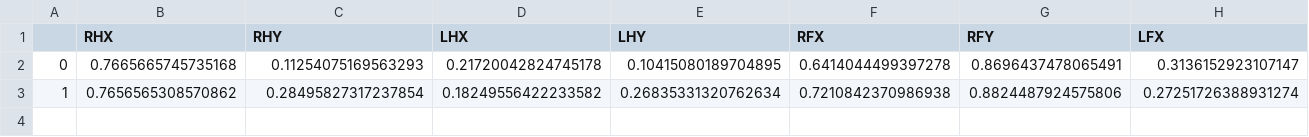
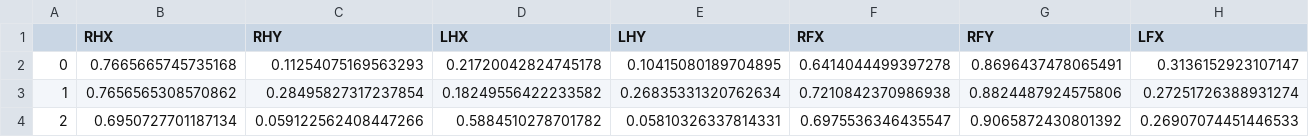
Before and after one commit to happyd0nut/FinalProject24, a CSV file: data/csv/image_pose_data.csv, drawn as a sheet; only a part is shown; rows hold the shown columns only; the diff names each change by its address in the sheet, - before the commit and + after, or states it on an @@ line.

```diff
--- a/data/csv/image_pose_data.csv
+++ b/data/csv/image_pose_data.csv
+row 4: 2 | 0.6950727701187134 | 0.059122562408447266 | 0.5884510278701782 | 0.05810326337814331 | 0.6975536346435547 | 0.9065872430801392 | 0.26907074451446533
```
Also changed, not shown: 2 other files.
